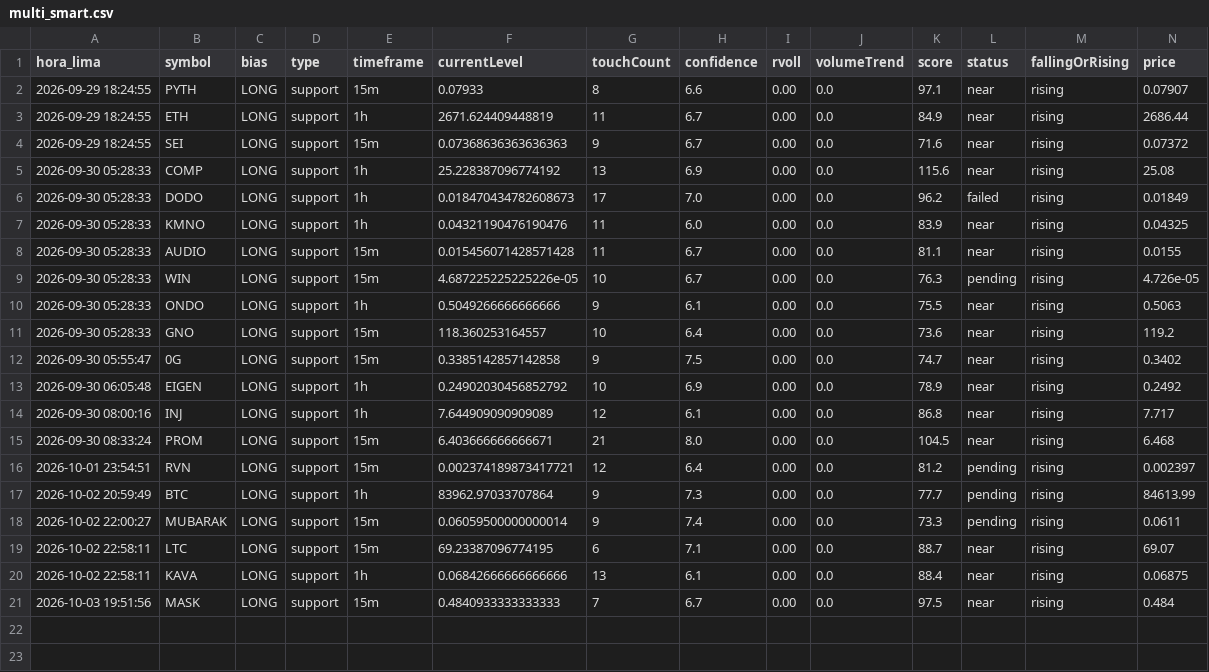
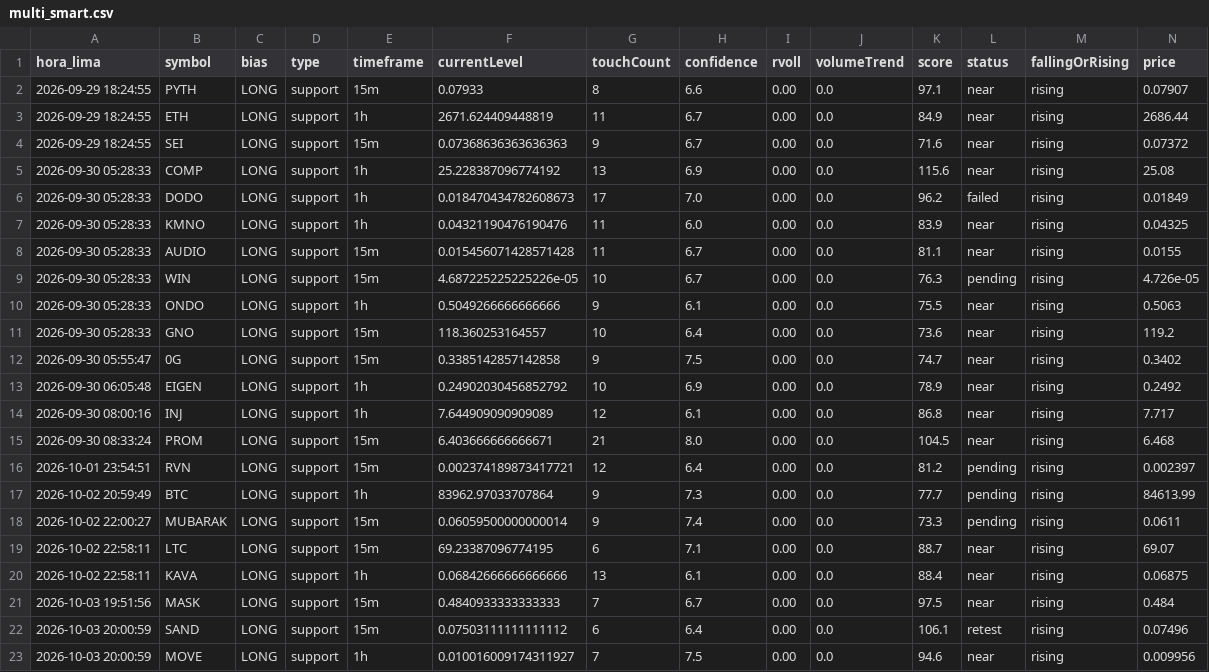
Before and after one commit to mattluna1/interspot, a CSV file: data/multi_smart.csv, drawn as a sheet; only a part is shown; rows hold the shown columns only; the diff names each change by its address in the sheet, - before the commit and + after, or states it on an @@ line.

```diff
--- a/data/multi_smart.csv
+++ b/data/multi_smart.csv
+row 22: 2026-10-03 20:00:59 | SAND | LONG | support | 15m | 0.07503111111111112 | 6 | 6.4 | 0.00 | 0.0 | 106.1 | retest | rising | 0.07496
+row 23: 2026-10-03 20:00:59 | MOVE | LONG | support | 1h | 0.010016009174311927 | 7 | 7.5 | 0.00 | 0.0 | 94.6 | near | rising | 0.009956
```
Also changed, not shown: 2 other files.
